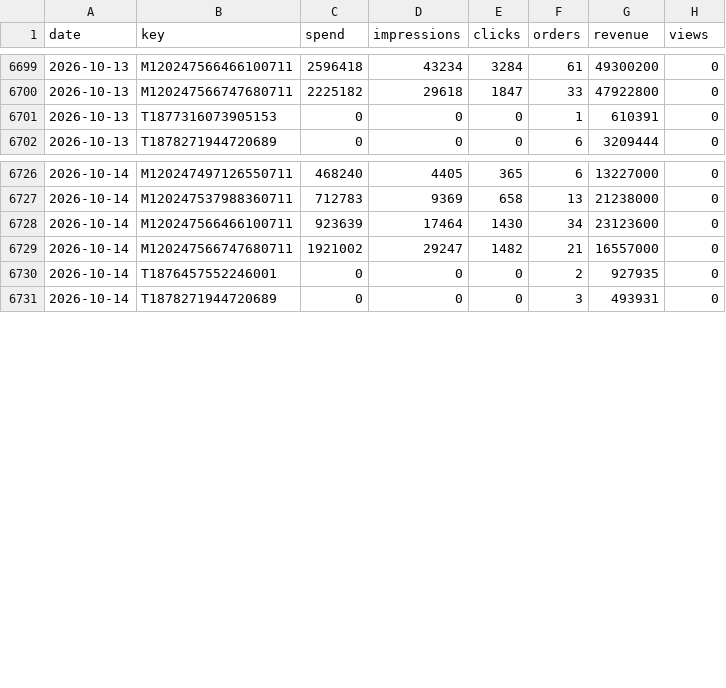
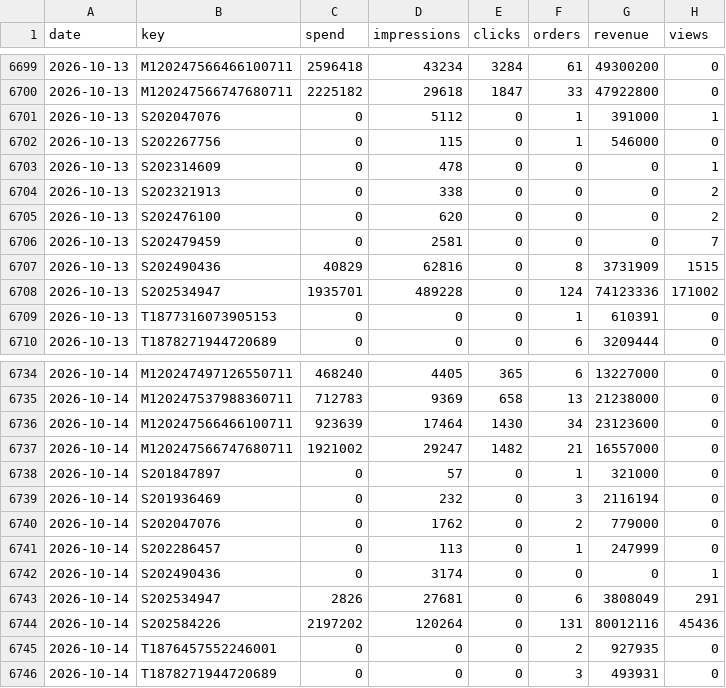
Before and after one commit to vynguyen-HO/pfm-ads-dashboard, a CSV file: data/campaign_daily.csv, drawn as a sheet; only a part is shown, gaps mark what is left out; the diff names each change by its address in the sheet, - before the commit and + after, or states it on an @@ line.

```diff
--- a/data/campaign_daily.csv
+++ b/data/campaign_daily.csv
+row 6701: 2026-10-13 | S202047076 | 0 | 5112 | 0 | 1 | 391000 | 1
+row 6702: 2026-10-13 | S202267756 | 0 | 115 | 0 | 1 | 546000 | 0
+row 6703: 2026-10-13 | S202314609 | 0 | 478 | 0 | 0 | 0 | 1
+row 6704: 2026-10-13 | S202321913 | 0 | 338 | 0 | 0 | 0 | 2
+row 6705: 2026-10-13 | S202476100 | 0 | 620 | 0 | 0 | 0 | 2
+row 6706: 2026-10-13 | S202479459 | 0 | 2581 | 0 | 0 | 0 | 7
+row 6707: 2026-10-13 | S202490436 | 40829 | 62816 | 0 | 8 | 3731909 | 1515
+row 6708: 2026-10-13 | S202534947 | 1935701 | 489228 | 0 | 124 | 74123336 | 171002
+row 6738: 2026-10-14 | S201847897 | 0 | 57 | 0 | 1 | 321000 | 0
+row 6739: 2026-10-14 | S201936469 | 0 | 232 | 0 | 3 | 2116194 | 0
+row 6740: 2026-10-14 | S202047076 | 0 | 1762 | 0 | 2 | 779000 | 0
+row 6741: 2026-10-14 | S202286457 | 0 | 113 | 0 | 1 | 247999 | 0
+row 6742: 2026-10-14 | S202490436 | 0 | 3174 | 0 | 0 | 0 | 1
+row 6743: 2026-10-14 | S202534947 | 2826 | 27681 | 0 | 6 | 3808049 | 291
+row 6744: 2026-10-14 | S202584226 | 2197202 | 120264 | 0 | 131 | 80012116 | 45436
```
Also changed, not shown: data/campaigns.csv, data/gmv_daily.csv.
